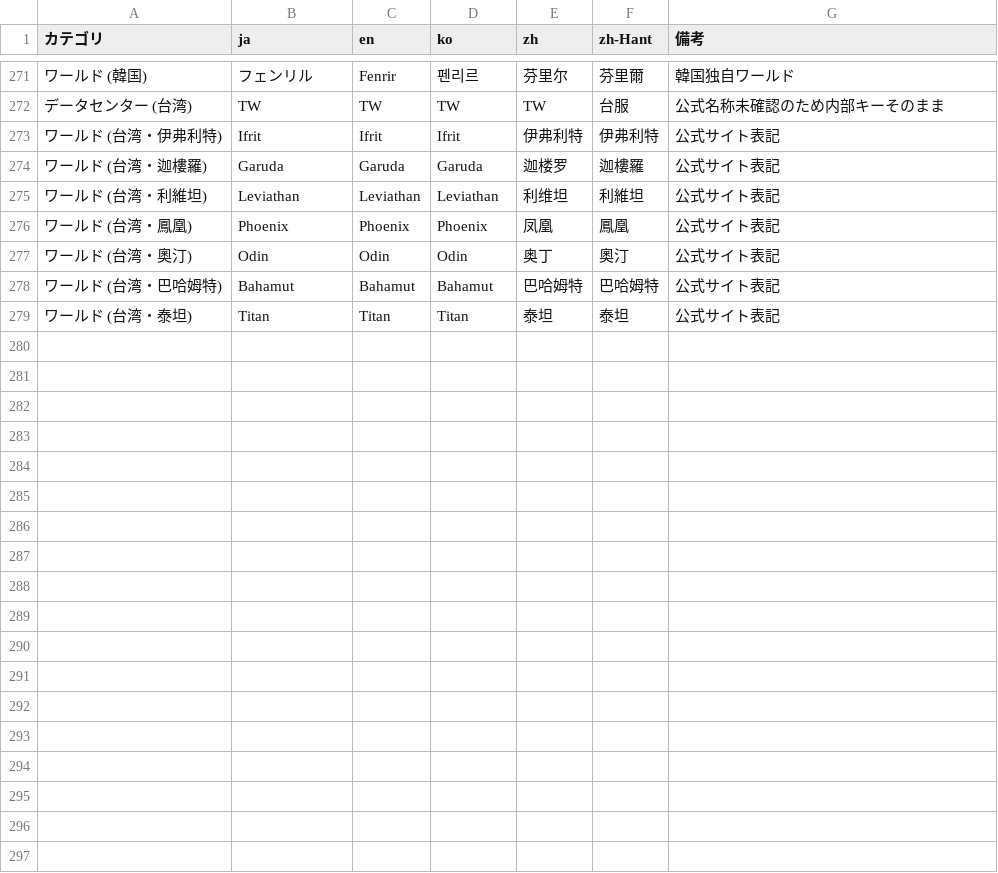
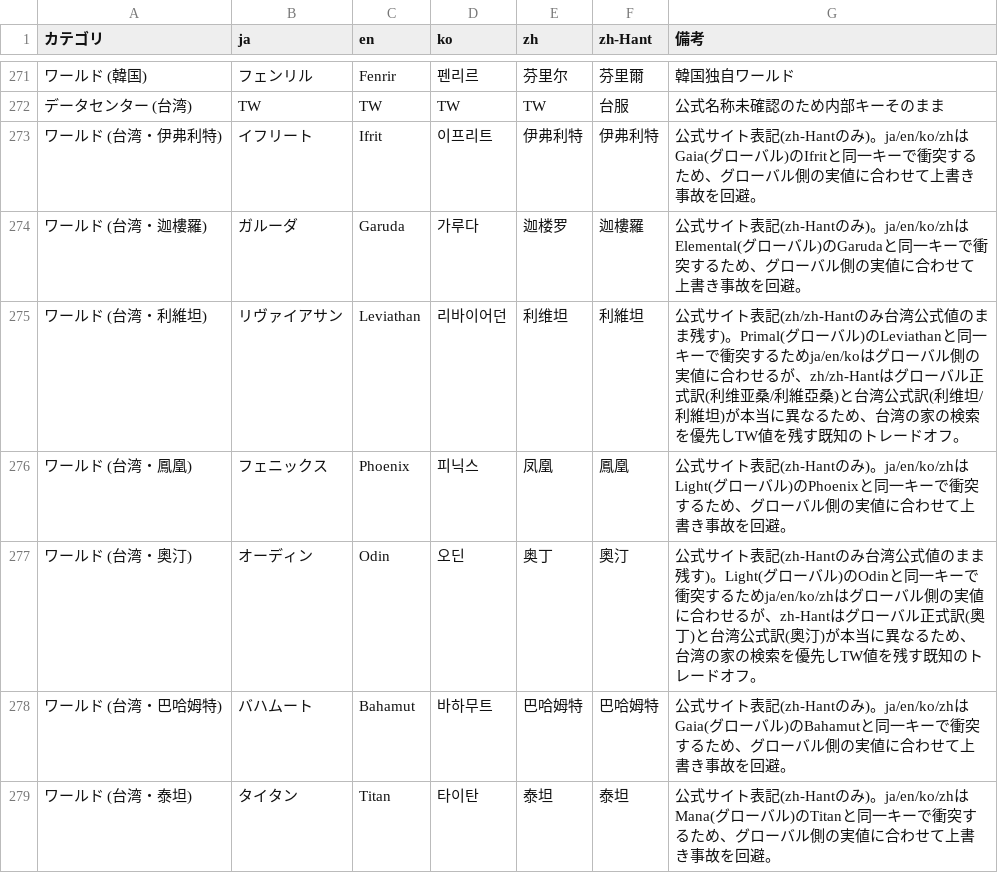
Before and after one commit to masaya-men/miti-planner, a CSV file: src/data/housing/terms-src/housing-terms.csv, drawn as a sheet; only a part is shown, gaps mark what is left out.

Commit message:
fix(housing): TW用語辞書のja/en/ko衝突をグローバル実値へ復元
TW追加ワールド(Ifrit/Garuda/Leviathan/Phoenix/Odin/Bahamut/Titan)は英語名キーが
グローバルワールド(Gaia/Elemental/Primal/Light/Mana)と衝突し、CSV出現順の上書きで
グローバル側の正式なja/ko辞書値(検索エイリアス用)が台湾の仮置き値に潰れていた。
韓国方式(同一キーには同一翻訳を入れて上書きを無害化)に倣い、ja/en/ko列を対応する
グローバル行の実値に修正。

例外としてLeviathanのzh/zh-HantとOdinのzh-Hantの3フィールドのみ、台湾公式サイトの
中国語表記がグローバル正式訳と実際に異なるため台湾側の値を残す(台湾の家の検索を
優先する既知のトレードオフ、CSV備考欄に記録)。

```diff
--- a/src/data/housing/terms-src/housing-terms.csv
+++ b/src/data/housing/terms-src/housing-terms.csv
@@ -272,8 +272,8 @@
 データセンター (台湾),TW,TW,TW,TW,台服,公式名称未確認のため内部キーそのまま
-ワールド (台湾・伊弗利特),Ifrit,Ifrit,Ifrit,伊弗利特,伊弗利特,公式サイト表記
-ワールド (台湾・迦樓羅),Garuda,Garuda,Garuda,迦楼罗,迦樓羅,公式サイト表記
-ワールド (台湾・利維坦),Leviathan,Leviathan,Leviathan,利维坦,利維坦,公式サイト表記
-ワールド (台湾・鳳凰),Phoenix,Phoenix,Phoenix,凤凰,鳳凰,公式サイト表記
-ワールド (台湾・奧汀),Odin,Odin,Odin,奥丁,奧汀,公式サイト表記
-ワールド (台湾・巴哈姆特),Bahamut,Bahamut,Bahamut,巴哈姆特,巴哈姆特,公式サイト表記
-ワールド (台湾・泰坦),Titan,Titan,Titan,泰坦,泰坦,公式サイト表記
+ワールド (台湾・伊弗利特),イフリート,Ifrit,이프리트,伊弗利特,伊弗利特,公式サイト表記(zh-Hantのみ)。ja/en/ko/zhはGaia(グローバル)のIfritと同一キーで衝突するため、グローバル側の実値に合わせて上書き事故を回避。
+ワールド (台湾・迦樓羅),ガルーダ,Garuda,가루다,迦楼罗,迦樓羅,公式サイト表記(zh-Hantのみ)。ja/en/ko/zhはElemental(グローバル)のGarudaと同一キーで衝突するため、グローバル側の実値に合わせて上書き事故を回避。
+ワールド (台湾・利維坦),リヴァイアサン,Leviathan,리바이어던,利维坦,利維坦,公式サイト表記(zh/zh-Hantのみ台湾公式値のまま残す)。Primal(グローバル)のLeviathanと同一キーで衝突するためja/en/koはグローバル側の実値に合わせるが、zh/zh-Hantはグローバル正式訳(利维亚桑/利維亞桑)と台湾公式訳(利维坦/利維坦)が本当に異なるため、台湾の家の検索を優先しTW値を残す既知のトレードオフ。
+ワールド (台湾・鳳凰),フェニックス,Phoenix,피닉스,凤凰,鳳凰,公式サイト表記(zh-Hantのみ)。ja/en/ko/zhはLight(グローバル)のPhoenixと同一キーで衝突するため、グローバル側の実値に合わせて上書き事故を回避。
+ワールド (台湾・奧汀),オーディン,Odin,오딘,奥丁,奧汀,公式サイト表記(zh-Hantのみ台湾公式値のまま残す)。Light(グローバル)のOdinと同一キーで衝突するためja/en/ko/zhはグローバル側の実値に合わせるが、zh-Hantはグローバル正式訳(奧丁)と台湾公式訳(奧汀)が本当に異なるため、台湾の家の検索を優先しTW値を残す既知のトレードオフ。
+ワールド (台湾・巴哈姆特),バハムート,Bahamut,바하무트,巴哈姆特,巴哈姆特,公式サイト表記(zh-Hantのみ)。ja/en/ko/zhはGaia(グローバル)のBahamutと同一キーで衝突するため、グローバル側の実値に合わせて上書き事故を回避。
+ワールド (台湾・泰坦),タイタン,Titan,타이탄,泰坦,泰坦,公式サイト表記(zh-Hantのみ)。ja/en/ko/zhはMana(グローバル)のTitanと同一キーで衝突するため、グローバル側の実値に合わせて上書き事故を回避。
```
Also changed, not shown: 1 other file.
